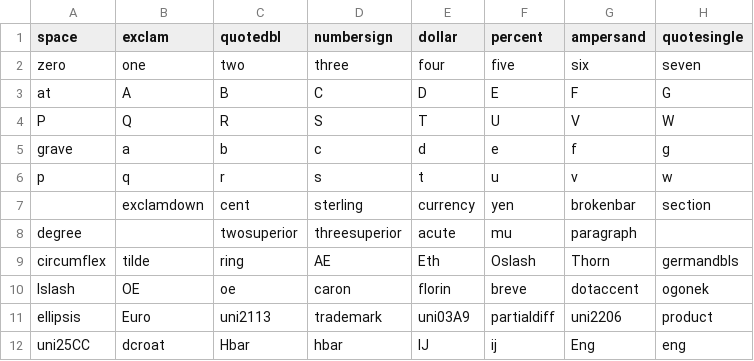
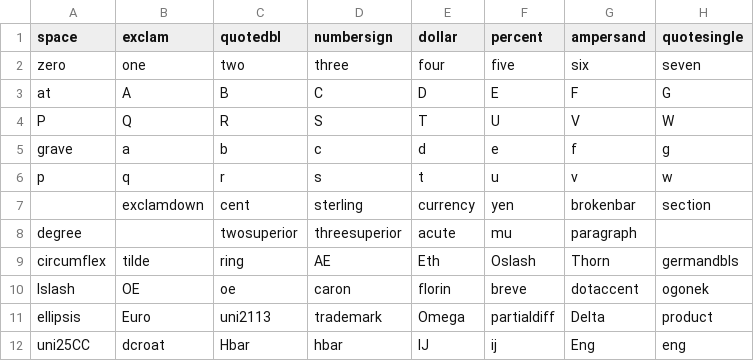
Before and after one commit to FriedOrange/MatrixSans, a CSV file: sources/glyphs.csv, drawn as a sheet; only a part is shown; the diff names each change by its address in the sheet, - before the commit and + after, or states it on an @@ line.

Commit message:
Swamp Omega and uni03A9

```diff
--- a/sources/glyphs.csv
+++ b/sources/glyphs.csv
-E11 (dollar): uni03A9
+E11 (dollar): Omega
-G11 (ampersand): uni2206
+G11 (ampersand): Delta
```
Also changed, not shown: 2 other files.
